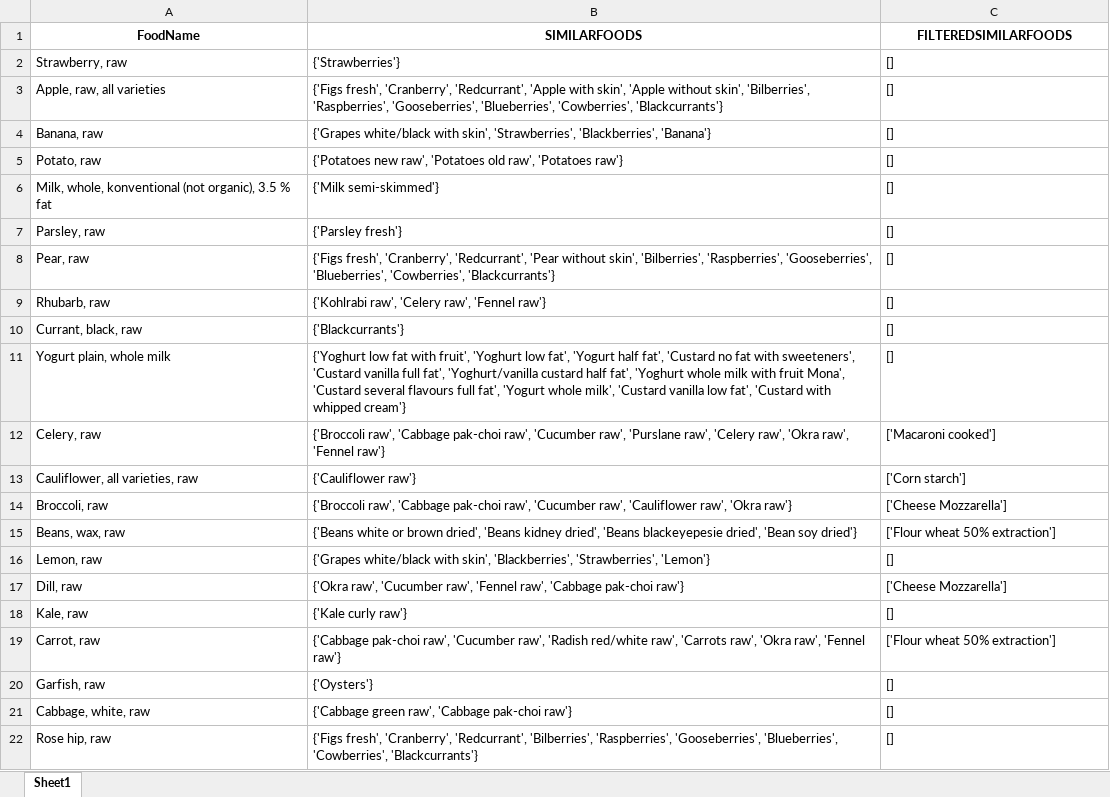
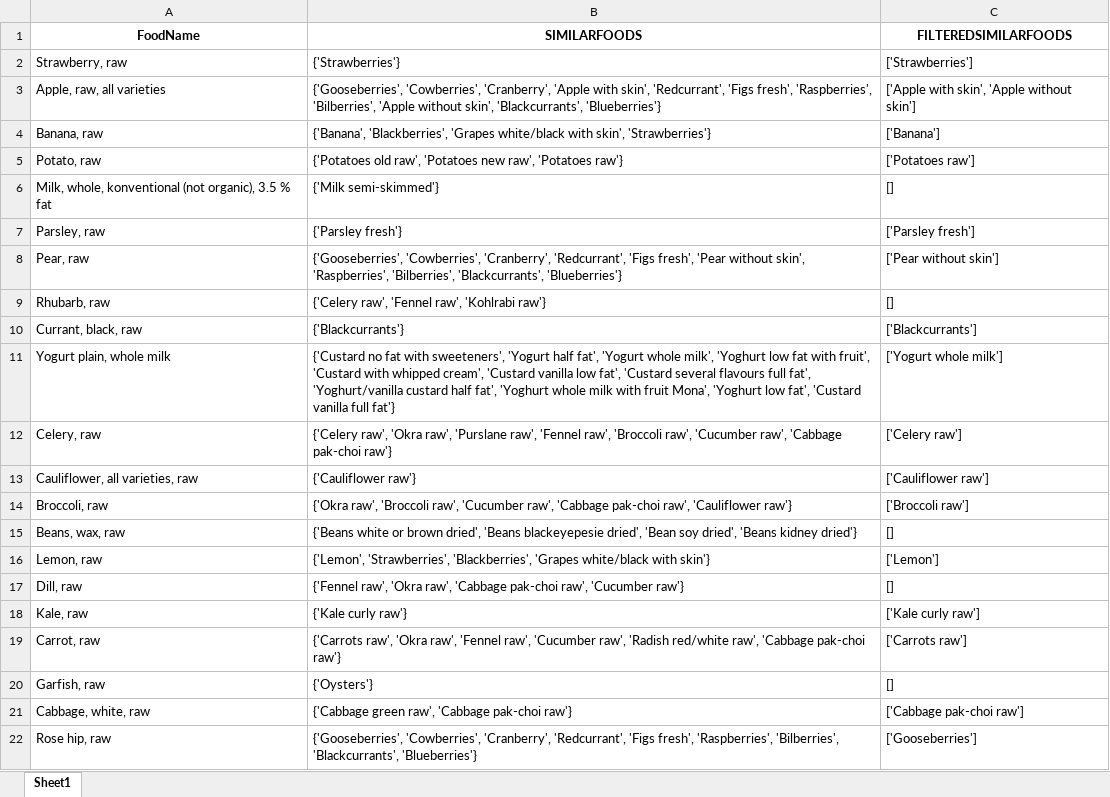
Before and after one commit to jbuhain/food-db-mapper, an Excel workbook: test_results/process2/results_part2_testAll_frida_to_nevo.xlsx, sheet Sheet1, drawn as a sheet; only a part is shown; values as stored, in another font and other column widths than the file's, no borders; the diff covers the shown part only; the diff names each change by its address in the sheet, - before the commit and + after, or states it on an @@ line.

```diff
--- a/test_results/process2/results_part2_testAll_frida_to_nevo.xlsx (sheet Sheet1)
+++ b/test_results/process2/results_part2_testAll_frida_to_nevo.xlsx (sheet Sheet1)
-C2 (FILTEREDSIMILARFOODS): []
+C2 (FILTEREDSIMILARFOODS): ['Strawberries']
-B3 (SIMILARFOODS): {'Figs fresh', 'Cranberry', 'Redcurrant', 'Apple with skin', 'Apple without skin', 'Bilberries', 'Raspberries', 'Gooseberries', 'Blueberries', 'Cowberries', 'Blackcurrants'}
+B3 (SIMILARFOODS): {'Gooseberries', 'Cowberries', 'Cranberry', 'Apple with skin', 'Redcurrant', 'Figs fresh', 'Raspberries', 'Bilberries', 'Apple without skin', 'Blackcurrants', 'Blueberries'}
-C3 (FILTEREDSIMILARFOODS): []
+C3 (FILTEREDSIMILARFOODS): ['Apple with skin', 'Apple without skin']
-B4 (SIMILARFOODS): {'Grapes white/black with skin', 'Strawberries', 'Blackberries', 'Banana'}
+B4 (SIMILARFOODS): {'Banana', 'Blackberries', 'Grapes white/black with skin', 'Strawberries'}
-C4 (FILTEREDSIMILARFOODS): []
+C4 (FILTEREDSIMILARFOODS): ['Banana']
-B5 (SIMILARFOODS): {'Potatoes new raw', 'Potatoes old raw', 'Potatoes…
+B5 (SIMILARFOODS): {'Potatoes old raw', 'Potatoes new raw', 'Potatoes…
-C5 (FILTEREDSIMILARFOODS): []
+C5 (FILTEREDSIMILARFOODS): ['Potatoes raw']
-C7 (FILTEREDSIMILARFOODS): []
+C7 (FILTEREDSIMILARFOODS): ['Parsley fresh']
-B8 (SIMILARFOODS): {'Figs fresh', 'Cranberry', 'Redcurrant', 'Pear without skin', 'Bilberries', 'Raspberries', 'Gooseberries', 'Blueberries', 'Cowberries', 'Blackcurrants'}
+B8 (SIMILARFOODS): {'Gooseberries', 'Cowberries', 'Cranberry', 'Redcurrant', 'Figs fresh', 'Pear without skin', 'Raspberries', 'Bilberries', 'Blackcurrants', 'Blueberries'}
-C8 (FILTEREDSIMILARFOODS): []
+C8 (FILTEREDSIMILARFOODS): ['Pear without skin']
-B9 (SIMILARFOODS): {'Kohlrabi raw', 'Celery raw', 'Fennel raw'}
+B9 (SIMILARFOODS): {'Celery raw', 'Fennel raw', 'Kohlrabi raw'}
-C10 (FILTEREDSIMILARFOODS): []
+C10 (FILTEREDSIMILARFOODS): ['Blackcurrants']
-B11 (SIMILARFOODS): {'Yoghurt low fat with fruit', 'Yoghurt low fat', 'Yogurt half fat', 'Custard no fat with sweeteners', 'Custard vanilla full fat', 'Yoghurt/vanilla custard half fat', 'Yoghurt whole milk with fruit Mona', 'Custard several flavours full fat', 'Yogurt whole milk', 'Custard vanilla low fat', 'Custard with whipped cream'}
+B11 (SIMILARFOODS): {'Custard no fat with sweeteners', 'Yogurt half fat', 'Yogurt whole milk', 'Yoghurt low fat with fruit', 'Custard with whipped cream', 'Custard vanilla low fat', 'Custard several flavours full fat', 'Yoghurt/vanilla custard half fat', 'Yoghurt whole milk with fruit Mona', 'Yoghurt low fat', 'Custard vanilla full fat'}
-C11 (FILTEREDSIMILARFOODS): []
+C11 (FILTEREDSIMILARFOODS): ['Yogurt whole milk']
-B12 (SIMILARFOODS): {'Broccoli raw', 'Cabbage pak-choi raw', 'Cucumber raw', 'Purslane raw', 'Celery raw', 'Okra raw', 'Fennel raw'}
+B12 (SIMILARFOODS): {'Celery raw', 'Okra raw', 'Purslane raw', 'Fennel raw', 'Broccoli raw', 'Cucumber raw', 'Cabbage pak-choi raw'}
-C12 (FILTEREDSIMILARFOODS): ['Macaroni cooked']
+C12 (FILTEREDSIMILARFOODS): ['Celery raw']
-C13 (FILTEREDSIMILARFOODS): ['Corn starch']
+C13 (FILTEREDSIMILARFOODS): ['Cauliflower raw']
-B14 (SIMILARFOODS): {'Broccoli raw', 'Cabbage pak-choi raw', 'Cucumber raw', 'Cauliflower raw', 'Okra raw'}
+B14 (SIMILARFOODS): {'Okra raw', 'Broccoli raw', 'Cucumber raw', 'Cabbage pak-choi raw', 'Cauliflower raw'}
-C14 (FILTEREDSIMILARFOODS): ['Cheese Mozzarella']
+C14 (FILTEREDSIMILARFOODS): ['Broccoli raw']
-B15 (SIMILARFOODS): …dried', 'Beans kidney dried', 'Beans blackeyepesie dried', 'Bean soy dried'}
+B15 (SIMILARFOODS): …dried', 'Beans blackeyepesie dried', 'Bean soy dried', 'Beans kidney dried'}
-C15 (FILTEREDSIMILARFOODS): ['Flour wheat 50% extraction']
+C15 (FILTEREDSIMILARFOODS): []
-B16 (SIMILARFOODS): {'Grapes white/black with skin', 'Blackberries', 'Strawberries', 'Lemon'}
+B16 (SIMILARFOODS): {'Lemon', 'Strawberries', 'Blackberries', 'Grapes white/black with skin'}
-C16 (FILTEREDSIMILARFOODS): []
+C16 (FILTEREDSIMILARFOODS): ['Lemon']
-B17 (SIMILARFOODS): {'Okra raw', 'Cucumber raw', 'Fennel raw', 'Cabbage pak-choi raw'}
+B17 (SIMILARFOODS): {'Fennel raw', 'Okra raw', 'Cabbage pak-choi raw', 'Cucumber raw'}
-C17 (FILTEREDSIMILARFOODS): ['Cheese Mozzarella']
+C17 (FILTEREDSIMILARFOODS): []
-C18 (FILTEREDSIMILARFOODS): []
+C18 (FILTEREDSIMILARFOODS): ['Kale curly raw']
-B19 (SIMILARFOODS): {'Cabbage pak-choi raw', 'Cucumber raw', 'Radish red/white raw', 'Carrots raw', 'Okra raw', 'Fennel raw'}
+B19 (SIMILARFOODS): {'Carrots raw', 'Okra raw', 'Fennel raw', 'Cucumber raw', 'Radish red/white raw', 'Cabbage pak-choi raw'}
-C19 (FILTEREDSIMILARFOODS): ['Flour wheat 50% extraction']
+C19 (FILTEREDSIMILARFOODS): ['Carrots raw']
-C21 (FILTEREDSIMILARFOODS): []
+C21 (FILTEREDSIMILARFOODS): ['Cabbage pak-choi raw']
-B22 (SIMILARFOODS): {'Figs fresh', 'Cranberry', 'Redcurrant', 'Bilberries', 'Raspberries', 'Gooseberries', 'Blueberries', 'Cowberries', 'Blackcurrants'}
+B22 (SIMILARFOODS): {'Gooseberries', 'Cowberries', 'Cranberry', 'Redcurrant', 'Figs fresh', 'Raspberries', 'Bilberries', 'Blackcurrants', 'Blueberries'}
-C22 (FILTEREDSIMILARFOODS): []
+C22 (FILTEREDSIMILARFOODS): ['Gooseberries']
```
Also changed, not shown: 1882 edited cells elsewhere in this sheet, 2 other files.
